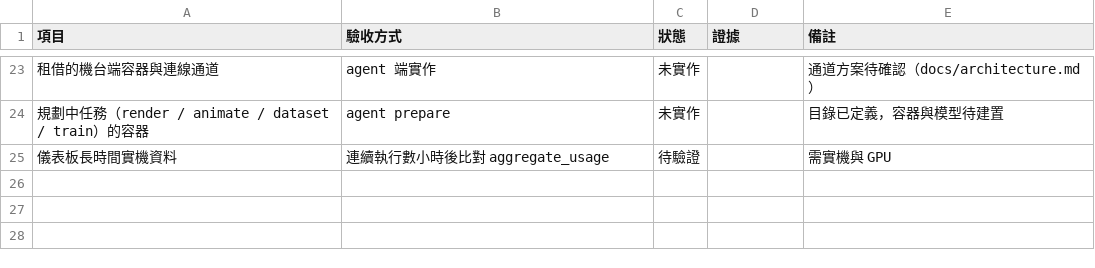
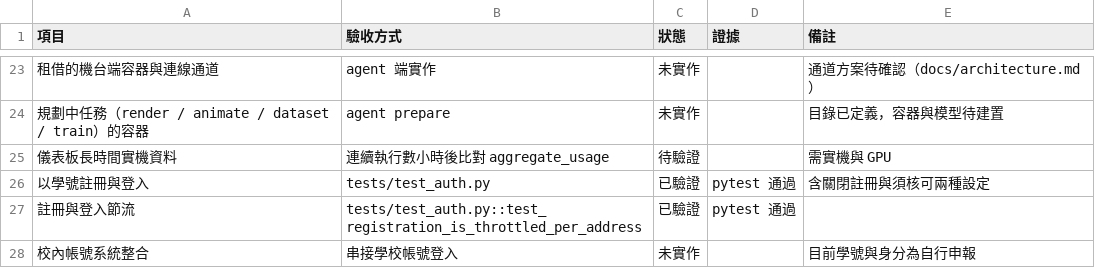
Before and after one commit to thechi222/SCU_contest, a CSV file: docs/acceptance.csv, drawn as a sheet; only a part is shown, gaps mark what is left out; the diff names each change by its address in the sheet, - before the commit and + after, or states it on an @@ line.

```diff
--- a/docs/acceptance.csv
+++ b/docs/acceptance.csv
+row 26: 以學號註冊與登入 | tests/test_auth.py | 已驗證 | pytest 通過 | 含關閉註冊與須核可兩種設定
+row 27: 註冊與登入節流 | tests/test_auth.py::test_registration_is_throttled_per_address | 已驗證 | pytest 通過
+row 28: 校內帳號系統整合 | 串接學校帳號登入 | 未實作 |  | 目前學號與身分為自行申報
```
Also changed, not shown: 28 other files.
